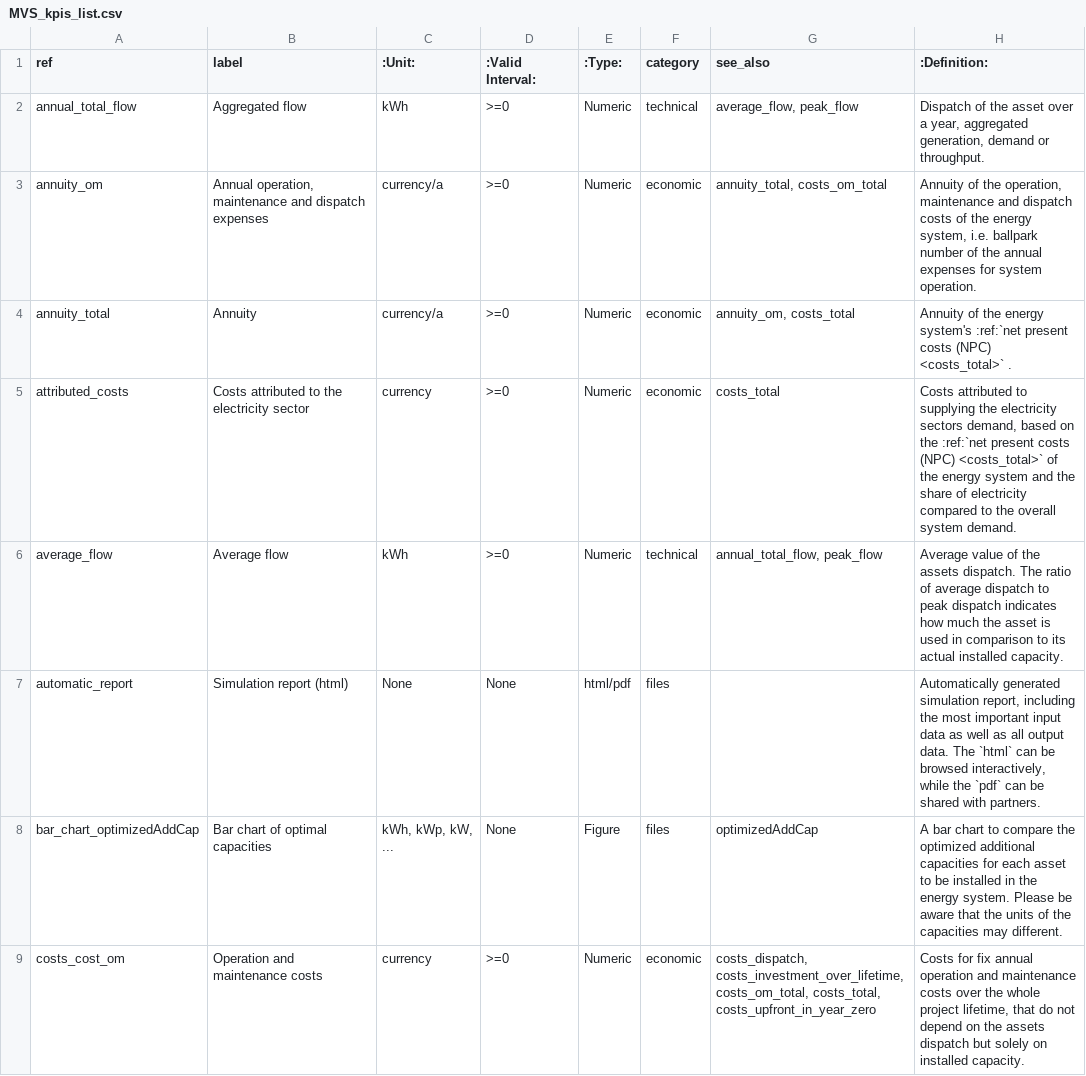
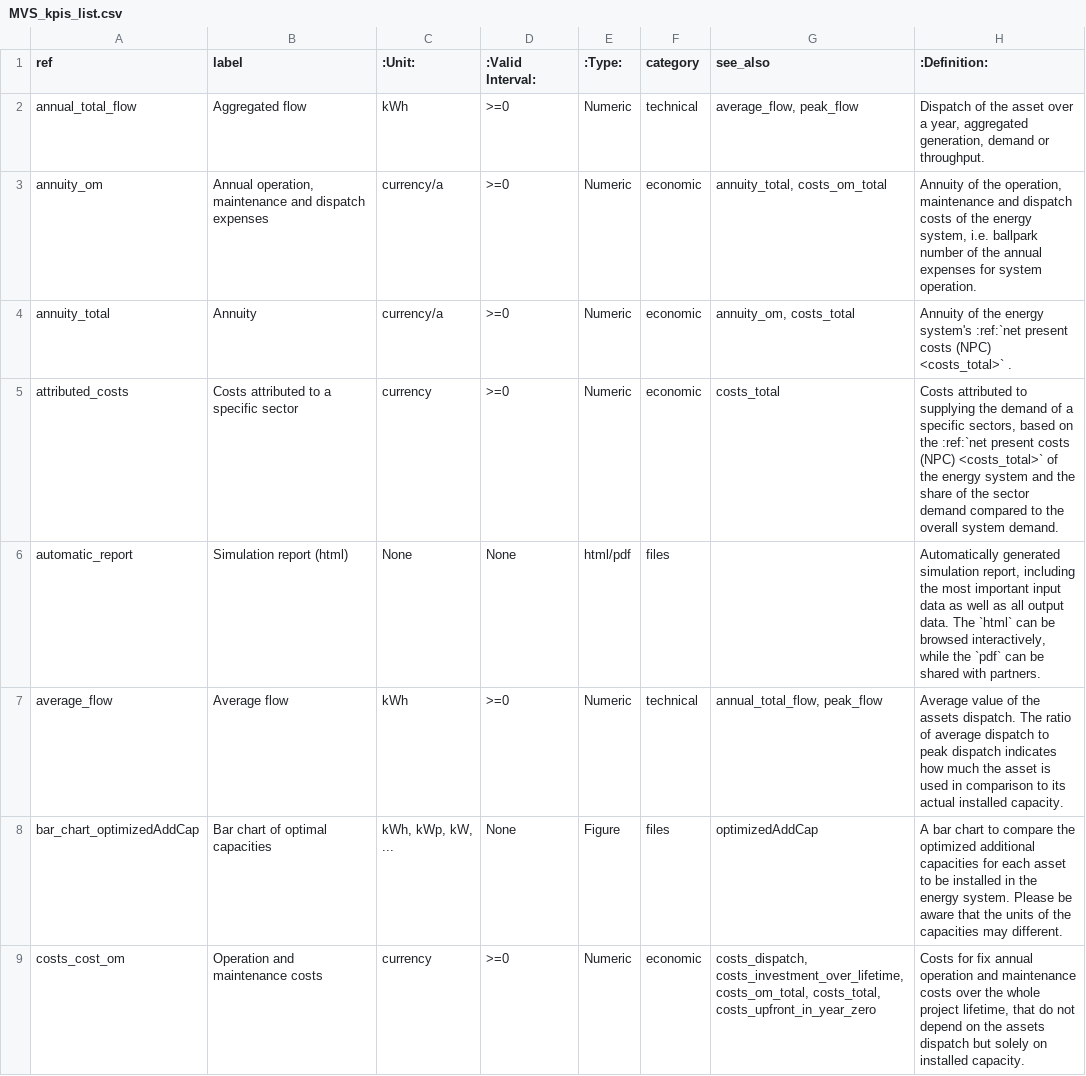
Before and after one commit to rl-institut/multi-vector-simulator, a CSV file: docs/MVS_kpis_list.csv, drawn as a sheet; only a part is shown; the diff names each change by its address in the sheet, - before the commit and + after, or states it on an @@ line.

```diff
--- a/docs/MVS_kpis_list.csv
+++ b/docs/MVS_kpis_list.csv
-B5 (label): Costs attributed to the electricity sector
+B5 (label): Costs attributed to a specific sector
-H5 (:Definition:): …supplying the electricity sectors demand, based on the :ref:`net present costs (NPC) <costs_total>` of the energy system and the share of electricity compared to…
+H5 (:Definition:): …supplying the demand of a specific sectors, based on the :ref:`net present costs (NPC) <costs_total>` of the energy system and the share of the sector demand compared to…
@@ row 7 moved to row 6: automatic_report @@
```
Also changed, not shown: 1 other file.
